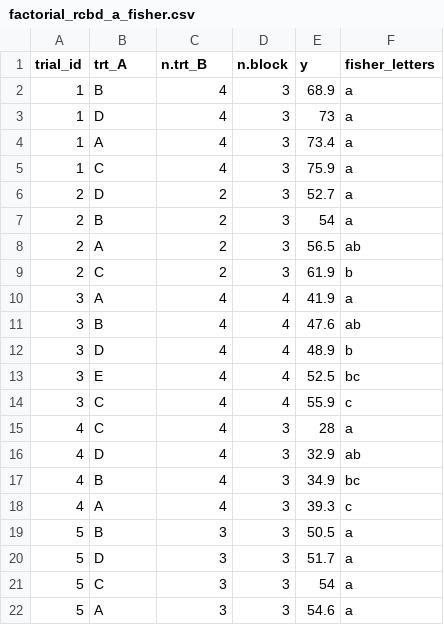
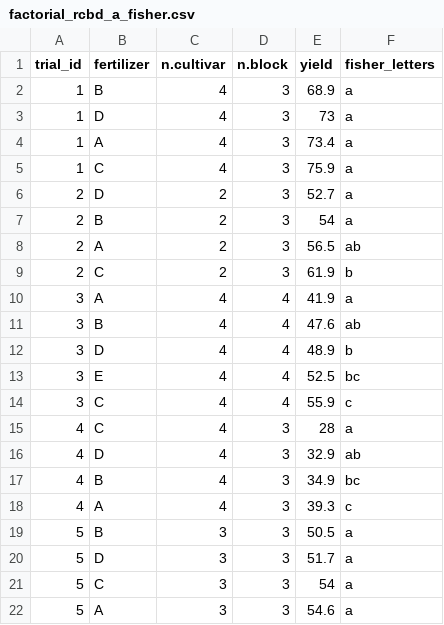
Before and after one commit to vcgarnica/MSE_FindR, a CSV file: Example files/factorial_rcbd_a_fisher.csv, drawn as a sheet.

Commit message:
tutorial/example/code updates

```diff
--- a/Example files/factorial_rcbd_a_fisher.csv
+++ b/Example files/factorial_rcbd_a_fisher.csv
@@ -1,2 +1,2 @@
-trial_id,trt_A,n.trt_B,n.block,y,fisher_letters
+trial_id,fertilizer,n.cultivar,n.block,yield,fisher_letters
 1,B,4,3,68.9, a
```
Also changed, not shown: Example files/factorial_rcbd_ab_scheffe.csv, Example files/rcbd_fisher.csv, 6 other files.
